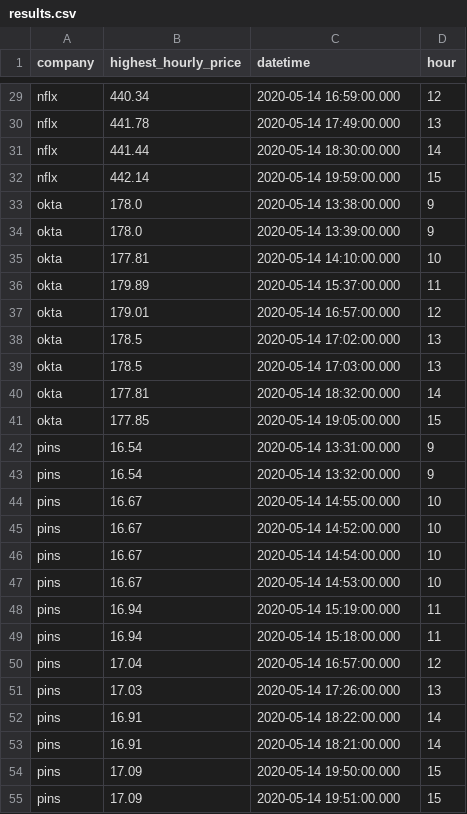
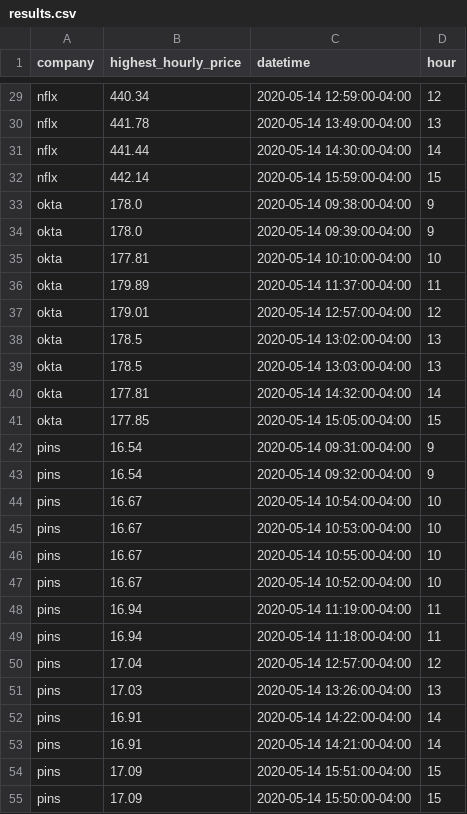
Before and after one commit to JackJoeng/Streaming-Finance-Data-with-AWS-Lambda, a CSV file: results.csv, drawn as a sheet; only a part is shown, gaps mark what is left out; the diff covers the shown part only.

```diff
--- a/results.csv
+++ b/results.csv
@@ -29,27 +29,27 @@
-"nflx","440.34","2020-05-14 16:59:00.000","12"
-"nflx","441.78","2020-05-14 17:49:00.000","13"
-"nflx","441.44","2020-05-14 18:30:00.000","14"
-"nflx","442.14","2020-05-14 19:59:00.000","15"
-"okta","178.0","2020-05-14 13:38:00.000","9"
-"okta","178.0","2020-05-14 13:39:00.000","9"
-"okta","177.81","2020-05-14 14:10:00.000","10"
-"okta","179.89","2020-05-14 15:37:00.000","11"
-"okta","179.01","2020-05-14 16:57:00.000","12"
-"okta","178.5","2020-05-14 17:02:00.000","13"
-"okta","178.5","2020-05-14 17:03:00.000","13"
-"okta","177.81","2020-05-14 18:32:00.000","14"
-"okta","177.85","2020-05-14 19:05:00.000","15"
-"pins","16.54","2020-05-14 13:31:00.000","9"
-"pins","16.54","2020-05-14 13:32:00.000","9"
-"pins","16.67","2020-05-14 14:55:00.000","10"
-"pins","16.67","2020-05-14 14:52:00.000","10"
-"pins","16.67","2020-05-14 14:54:00.000","10"
-"pins","16.67","2020-05-14 14:53:00.000","10"
-"pins","16.94","2020-05-14 15:19:00.000","11"
-"pins","16.94","2020-05-14 15:18:00.000","11"
-"pins","17.04","2020-05-14 16:57:00.000","12"
-"pins","17.03","2020-05-14 17:26:00.000","13"
-"pins","16.91","2020-05-14 18:22:00.000","14"
-"pins","16.91","2020-05-14 18:21:00.000","14"
-"pins","17.09","2020-05-14 19:50:00.000","15"
-"pins","17.09","2020-05-14 19:51:00.000","15"
+"nflx","440.34","2020-05-14 12:59:00-04:00","12"
+"nflx","441.78","2020-05-14 13:49:00-04:00","13"
+"nflx","441.44","2020-05-14 14:30:00-04:00","14"
+"nflx","442.14","2020-05-14 15:59:00-04:00","15"
+"okta","178.0","2020-05-14 09:38:00-04:00","9"
+"okta","178.0","2020-05-14 09:39:00-04:00","9"
+"okta","177.81","2020-05-14 10:10:00-04:00","10"
+"okta","179.89","2020-05-14 11:37:00-04:00","11"
+"okta","179.01","2020-05-14 12:57:00-04:00","12"
+"okta","178.5","2020-05-14 13:02:00-04:00","13"
+"okta","178.5","2020-05-14 13:03:00-04:00","13"
+"okta","177.81","2020-05-14 14:32:00-04:00","14"
+"okta","177.85","2020-05-14 15:05:00-04:00","15"
+"pins","16.54","2020-05-14 09:31:00-04:00","9"
+"pins","16.54","2020-05-14 09:32:00-04:00","9"
+"pins","16.67","2020-05-14 10:54:00-04:00","10"
+"pins","16.67","2020-05-14 10:53:00-04:00","10"
+"pins","16.67","2020-05-14 10:55:00-04:00","10"
+"pins","16.67","2020-05-14 10:52:00-04:00","10"
+"pins","16.94","2020-05-14 11:19:00-04:00","11"
+"pins","16.94","2020-05-14 11:18:00-04:00","11"
+"pins","17.04","2020-05-14 12:57:00-04:00","12"
+"pins","17.03","2020-05-14 13:26:00-04:00","13"
+"pins","16.91","2020-05-14 14:22:00-04:00","14"
+"pins","16.91","2020-05-14 14:21:00-04:00","14"
+"pins","17.09","2020-05-14 15:51:00-04:00","15"
+"pins","17.09","2020-05-14 15:50:00-04:00","15"
```
Also changed, not shown: 60 edited cells elsewhere in this file, 2 other files.
